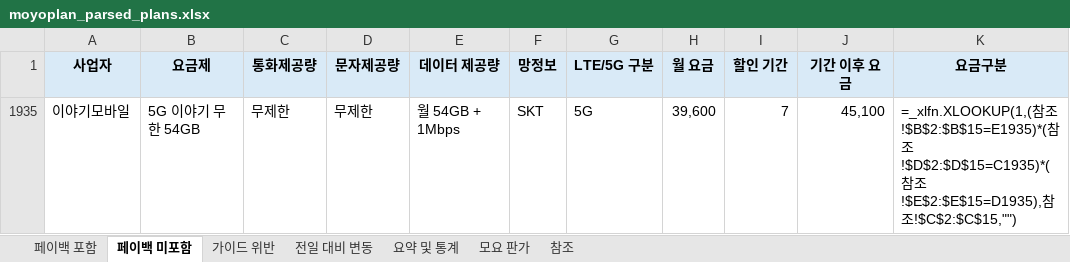
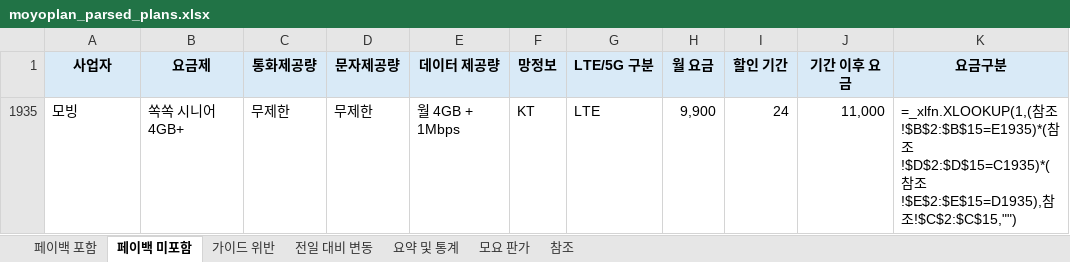
Before and after one commit to kjch444-sketchs/moyoplan-crawler, an Excel workbook: moyoplan_parsed_plans.xlsx, sheet 페이백 미포함, drawn as a sheet; values as stored, in another font and other column widths than the file's, no borders; formulas without a stored value are shown as written; removed rows and columns are numbered as before the commit, all else as after; the diff names each change by its address in the sheet, - before the commit and + after, or states it on an @@ line.

```diff
--- a/moyoplan_parsed_plans.xlsx (sheet 페이백 미포함)
+++ b/moyoplan_parsed_plans.xlsx (sheet 페이백 미포함)
-row 1935: 이야기모바일 | 5G 이야기 무한 54GB | 무제한 | 무제한 | 월 54GB + 1Mbps | SKT | 5G | 39,600 | 7 | 45,100 | =_xlfn.XLOOKUP(1,(참조!$B$2:$B$15=E1935)*(참조!$D$2:$D$15=C1935)*(참조!$E$2:$E$15=D1935),참조!$C$2:$C$15,"")
+row 1935: 모빙 | 쏙쏙 시니어 4GB+ | 무제한 | 무제한 | 월 4GB + 1Mbps | KT | LTE | 9,900 | 24 | 11,000 | =_xlfn.XLOOKUP(1,(참조!$B$2:$B$15=E1935)*(참조!$D$2:$D$15=C1935)*(참조!$E$2:$E$15=D1935),참조!$C$2:$C$15,"")
```
Also changed, not shown: sheet 페이백 포함, sheet 전일 대비 변동, sheet 요약 및 통계, hidden cells.
